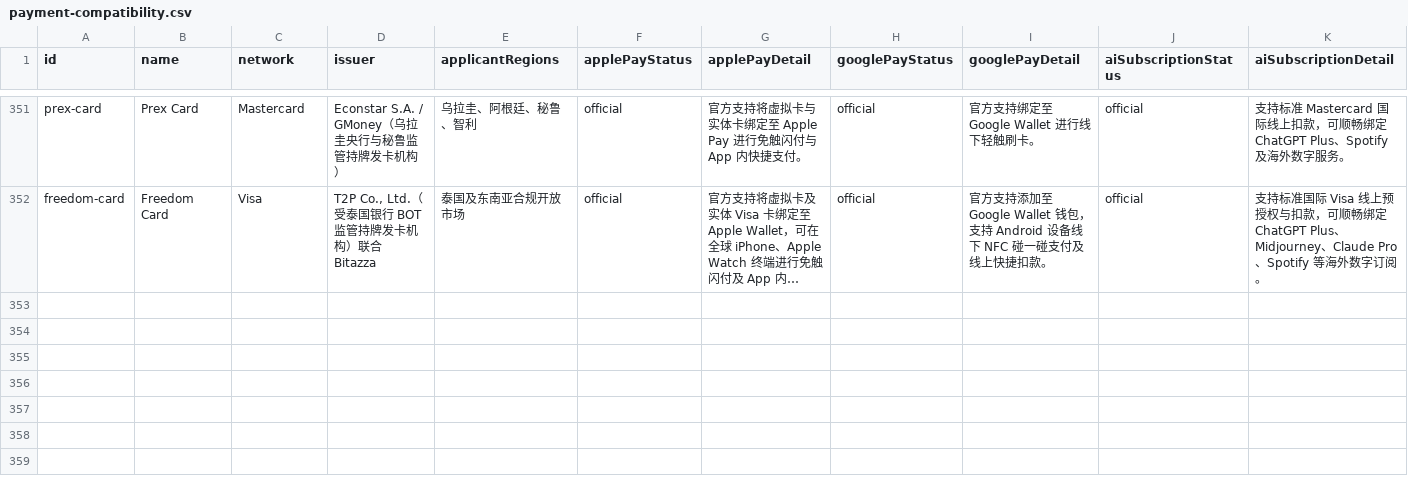
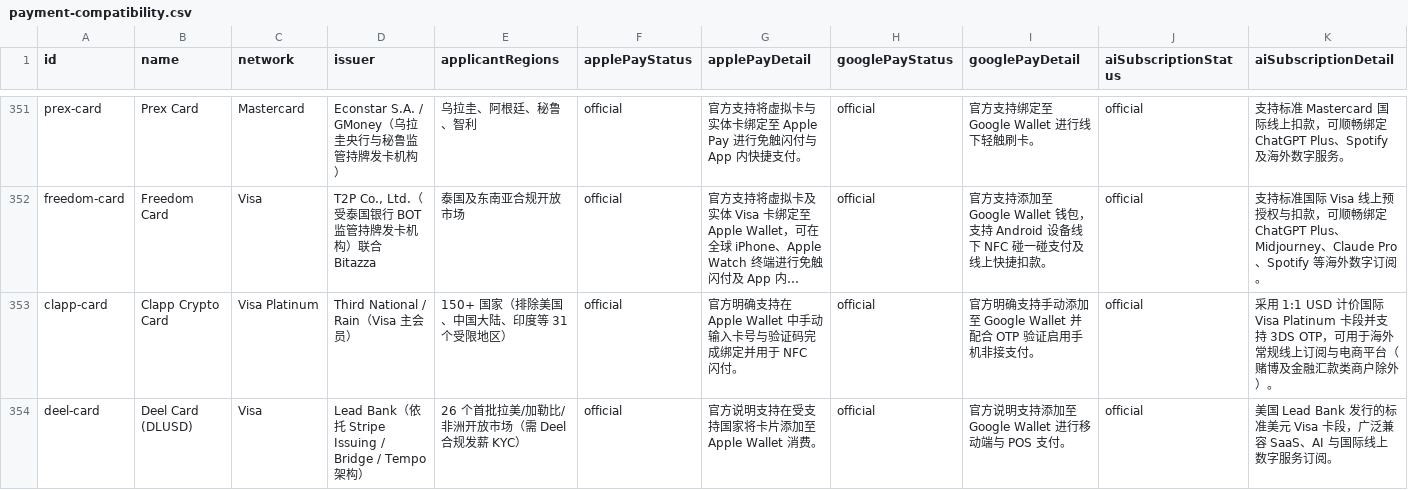
Before and after one commit to liam1024-tech/awesome-crypto-cards, a CSV file: data/payment-compatibility.csv, drawn as a sheet; only a part is shown, gaps mark what is left out; long unchanged cells end in …; rows hold the shown columns only; the diff covers the shown part only; the diff names each change by its address in the sheet, - before the commit and + after, or states it on an @@ line.

```diff
--- a/data/payment-compatibility.csv
+++ b/data/payment-compatibility.csv
+row 353: clapp-card | Clapp Crypto Card | Visa Platinum | Third National / Rain（Visa 主会员） | 150+ 国家（排除美国、中国大陆、印度等 31 个受限地区） | official | 官方明确支持在 Apple Wallet 中手动输入卡号与验证码完成绑定并用于 NFC 闪付。 | official | 官方明确支持手动添加至 Google Wallet 并配合 OTP 验证启用手机非接支付。 | official | 采用 1:1 USD 计价国际 Visa Platinum 卡段并支持 3DS OTP，可用于海外常规线上订阅与电商平台（赌博及金融汇款类商户除外）。
+row 354: deel-card | Deel Card (DLUSD) | Visa | Lead Bank（依托 Stripe Issuing / Bridge / Tempo 架构） | 26 个首批拉美/加勒比/非洲开放市场（需 Deel 合规发薪 KYC） | official | 官方说明支持在受支持国家将卡片添加至 Apple Wallet 消费。 | official | 官方说明支持添加至 Google Wallet 进行移动端与 POS 支付。 | official | 美国 Lead Bank 发行的标准美元 Visa 卡段，广泛兼容 SaaS、AI 与国际线上数字服务订阅。
```
Also changed, not shown: 1 added row and 4 edited cells elsewhere in this file, data/app-privacy-matrix.csv, data/card-changelogs.csv, 6 other files.
